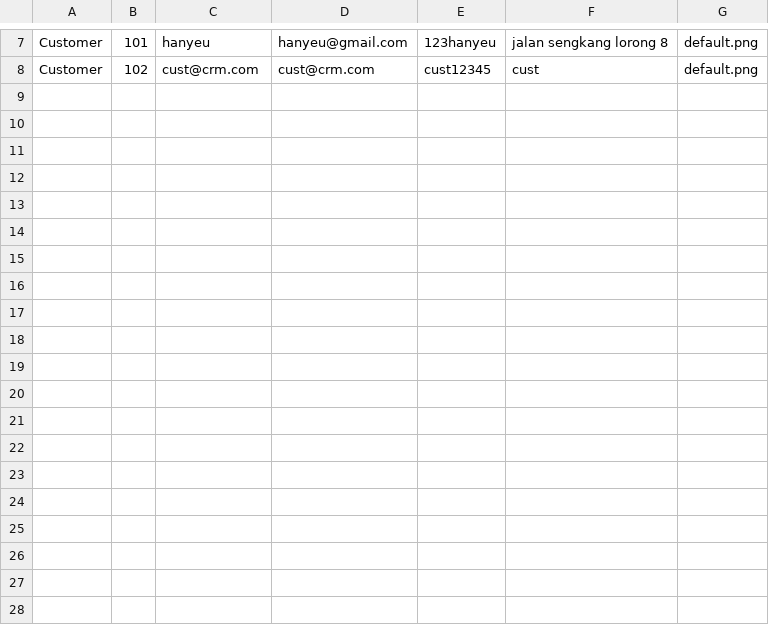
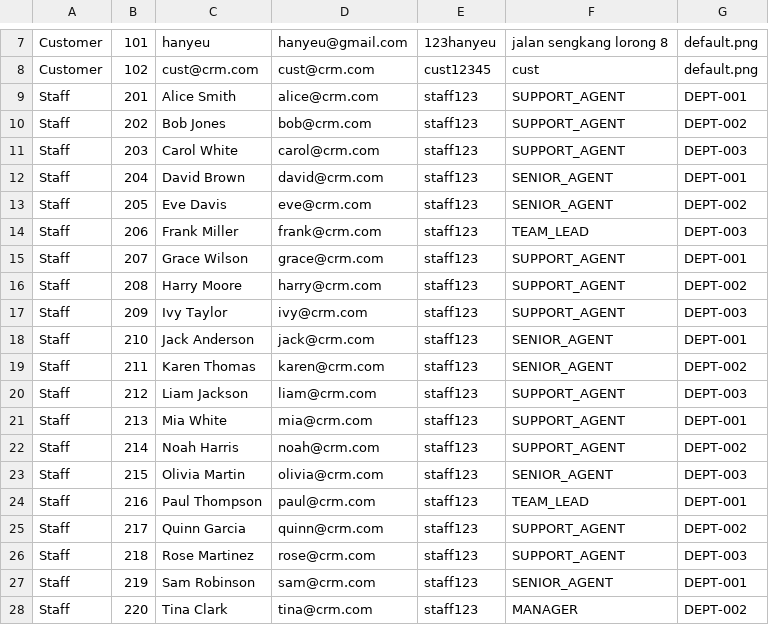
Before and after one commit to cheanl-wl21-cmd/CRMSystem2, a CSV file: users.csv, drawn as a sheet; only a part is shown, gaps mark what is left out; the diff names each change by its address in the sheet, - before the commit and + after, or states it on an @@ line.

```diff
--- a/users.csv
+++ b/users.csv
+row 9: Staff | 201 | Alice Smith | alice@crm.com | staff123 | SUPPORT_AGENT | DEPT-001
+row 10: Staff | 202 | Bob Jones | bob@crm.com | staff123 | SUPPORT_AGENT | DEPT-002
+row 11: Staff | 203 | Carol White | carol@crm.com | staff123 | SUPPORT_AGENT | DEPT-003
+row 12: Staff | 204 | David Brown | david@crm.com | staff123 | SENIOR_AGENT | DEPT-001
+row 13: Staff | 205 | Eve Davis | eve@crm.com | staff123 | SENIOR_AGENT | DEPT-002
+row 14: Staff | 206 | Frank Miller | frank@crm.com | staff123 | TEAM_LEAD | DEPT-003
+row 15: Staff | 207 | Grace Wilson | grace@crm.com | staff123 | SUPPORT_AGENT | DEPT-001
+row 16: Staff | 208 | Harry Moore | harry@crm.com | staff123 | SUPPORT_AGENT | DEPT-002
+row 17: Staff | 209 | Ivy Taylor | ivy@crm.com | staff123 | SUPPORT_AGENT | DEPT-003
+row 18: Staff | 210 | Jack Anderson | jack@crm.com | staff123 | SENIOR_AGENT | DEPT-001
+row 19: Staff | 211 | Karen Thomas | karen@crm.com | staff123 | SENIOR_AGENT | DEPT-002
+row 20: Staff | 212 | Liam Jackson | liam@crm.com | staff123 | SUPPORT_AGENT | DEPT-003
+row 21: Staff | 213 | Mia White | mia@crm.com | staff123 | SUPPORT_AGENT | DEPT-001
+row 22: Staff | 214 | Noah Harris | noah@crm.com | staff123 | SUPPORT_AGENT | DEPT-002
+row 23: Staff | 215 | Olivia Martin | olivia@crm.com | staff123 | SENIOR_AGENT | DEPT-003
+row 24: Staff | 216 | Paul Thompson | paul@crm.com | staff123 | TEAM_LEAD | DEPT-001
+row 25: Staff | 217 | Quinn Garcia | quinn@crm.com | staff123 | SUPPORT_AGENT | DEPT-002
+row 26: Staff | 218 | Rose Martinez | rose@crm.com | staff123 | SUPPORT_AGENT | DEPT-003
+row 27: Staff | 219 | Sam Robinson | sam@crm.com | staff123 | SENIOR_AGENT | DEPT-001
+row 28: Staff | 220 | Tina Clark | tina@crm.com | staff123 | MANAGER | DEPT-002
```
Also changed, not shown: 20 other files.
